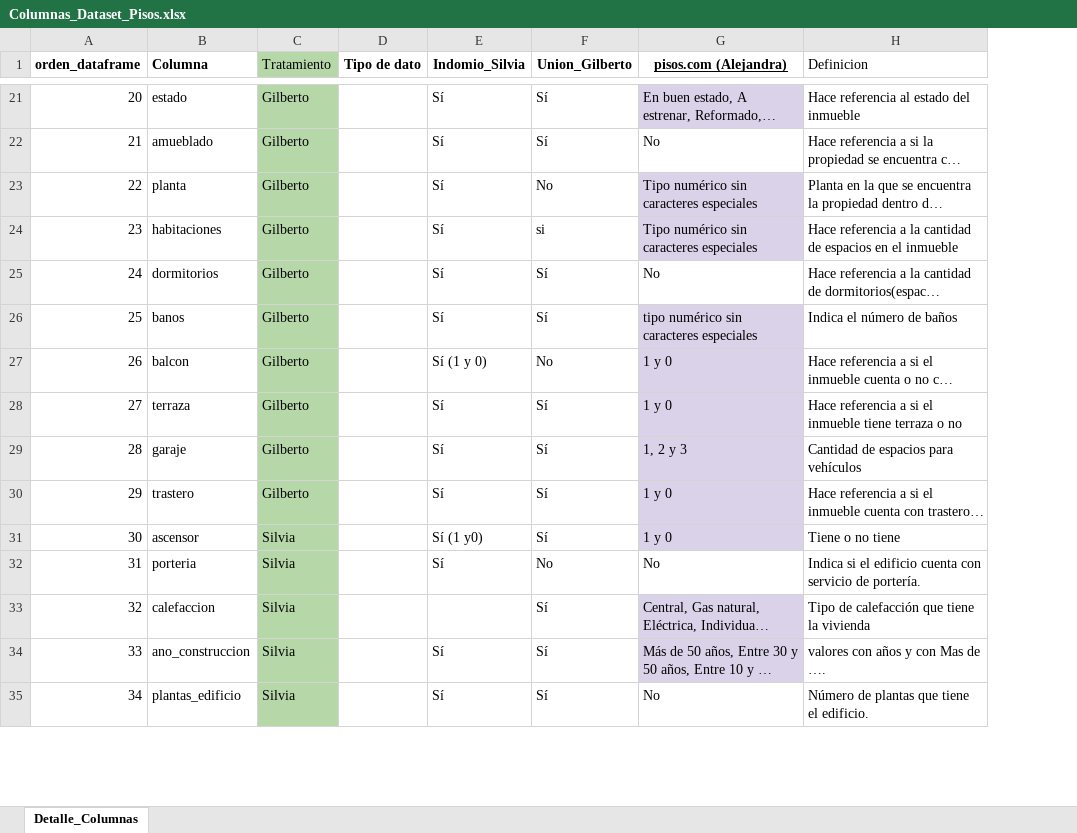
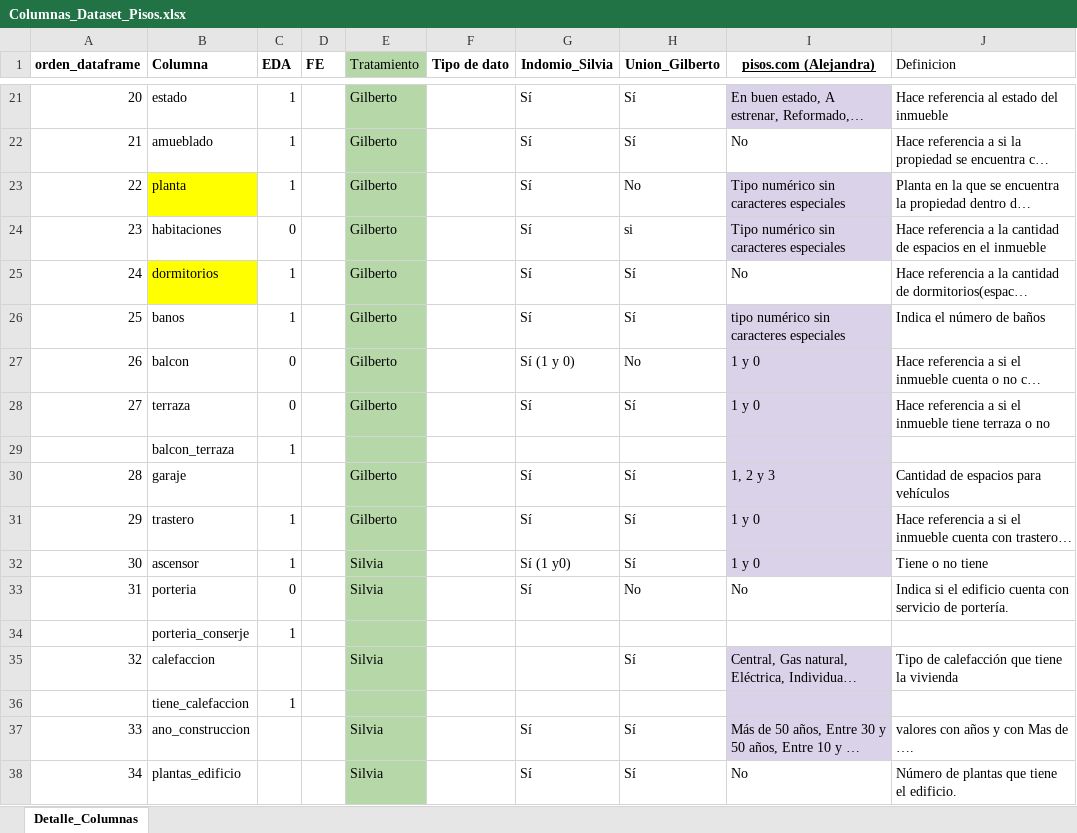
Before and after one commit to avaquerocastro/precios-de-vivienda-madrid, an Excel workbook: codigo/01-preprocesamiento-de-datos/Columnas_Dataset_Pisos.xlsx, sheet Detalle_Columnas, drawn as a sheet; only a part is shown, gaps mark what is left out; long unchanged cells end in …; values as stored, in another font and other column widths than the file's, no borders; charts and pictures not drawn; rows hold the shown columns only; the diff covers the shown part only; the diff names each change by its address in the sheet, - before the commit and + after, or states it on an @@ line.

Commit message:
modificaciones columnas

```diff
--- a/codigo/01-preprocesamiento-de-datos/Columnas_Dataset_Pisos.xlsx (sheet Detalle_Columnas)
+++ b/codigo/01-preprocesamiento-de-datos/Columnas_Dataset_Pisos.xlsx (sheet Detalle_Columnas)
+column C (EDA), rows 21-28: 1 | 1 | 1 | 0 | 1 | 1 | 0 | 0; rows 31-33: 1 | 1 | 0
+column D (FE), empty
-B23 fill: none
+B23 fill: #FFFF00
-B25 fill: none
+B25 fill: #FFFF00
+row 29:  | balcon_terraza | 1
+row 34:  | porteria_conserje | 1
+row 36:  | tiene_calefaccion | 1
```
Also changed, not shown: cell formats elsewhere in this sheet, charts or pictures.
